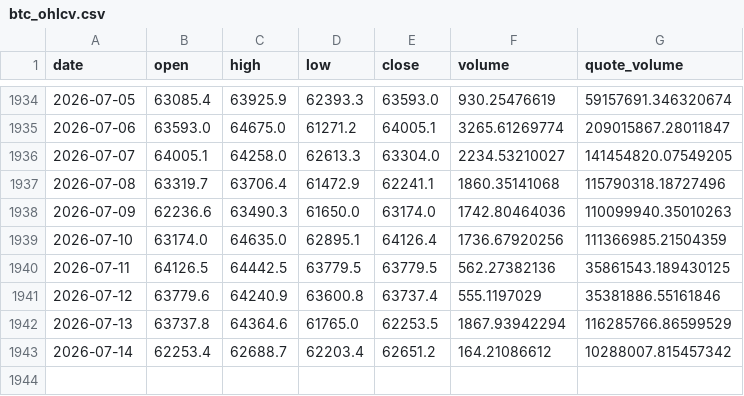
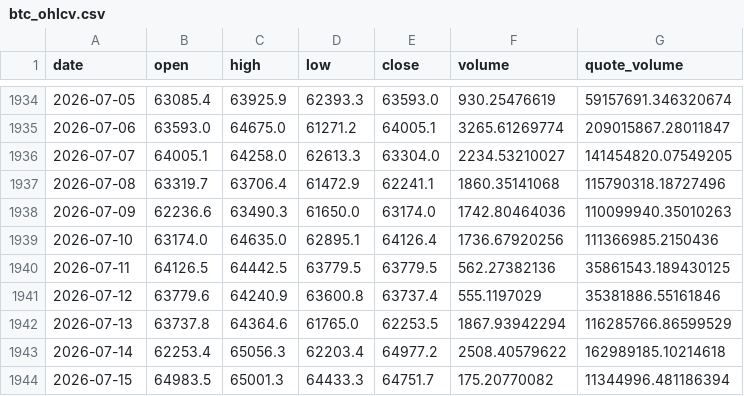
Before and after one commit to BRKME/OracAI, a CSV file: data/external/btc_ohlcv.csv, drawn as a sheet; only a part is shown, gaps mark what is left out.

```diff
--- a/data/external/btc_ohlcv.csv
+++ b/data/external/btc_ohlcv.csv
@@ -1938,3 +1938,3 @@ date,open,high,low,close,volume,quote_volume
 2026-07-09,62236.6,63490.3,61650.0,63174.0,1742.80464036,110099940.35010263
-2026-07-10,63174.0,64635.0,62895.1,64126.4,1736.67920256,111366985.21504359
+2026-07-10,63174.0,64635.0,62895.1,64126.4,1736.67920256,111366985.2150436
 2026-07-11,64126.5,64442.5,63779.5,63779.5,562.27382136,35861543.189430125
@@ -1942,2 +1942,3 @@ date,open,high,low,close,volume,quote_volume
 2026-07-13,63737.8,64364.6,61765.0,62253.5,1867.93942294,116285766.86599529
-2026-07-14,62253.4,62688.7,62203.4,62651.2,164.21086612,10288007.815457342
+2026-07-14,62253.4,65056.3,62203.4,64977.2,2508.40579622,162989185.10214618
+2026-07-15,64983.5,65001.3,64433.3,64751.7,175.20770082,11344996.481186394
```
Also changed, not shown: data/external/btc_dominance.csv, data/external/eth_ohlcv.csv, 5 other files.
